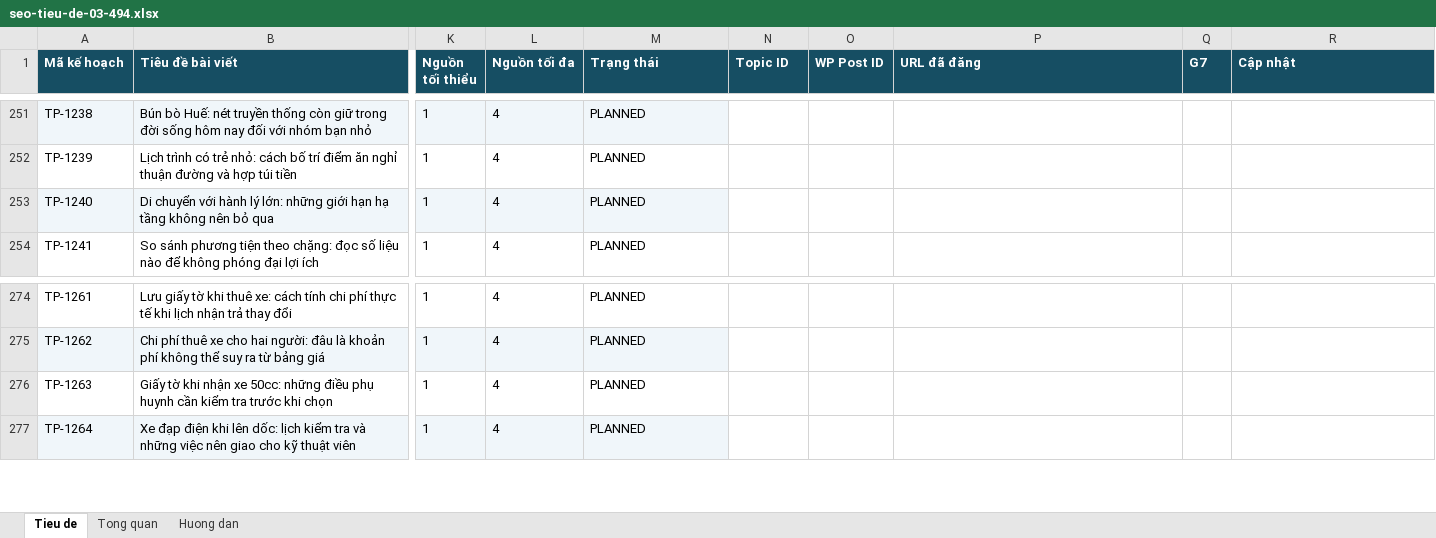
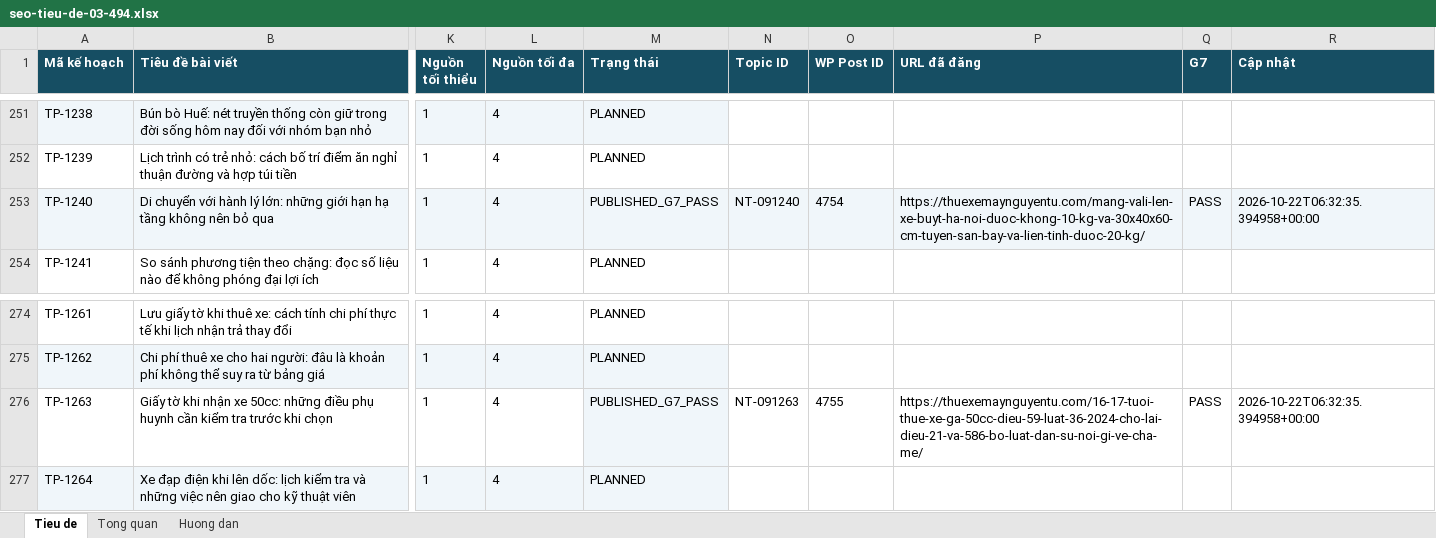
Before and after one commit to thuexemayhanoi/wp-writer, an Excel workbook: editorial/title-plan-1482/seo-tieu-de-03-494.xlsx, sheet Tieu de, drawn as a sheet; only a part is shown, gaps mark what is left out; values as stored, in another font and other column widths than the file's, no borders; the diff names each change by its address in the sheet, - before the commit and + after, or states it on an @@ line.

Commit message:
chore: update 1482 title statuses from true G7 [skip ci]

```diff
--- a/editorial/title-plan-1482/seo-tieu-de-03-494.xlsx (sheet Tieu de)
+++ b/editorial/title-plan-1482/seo-tieu-de-03-494.xlsx (sheet Tieu de)
-M253 (Trạng thái): PLANNED
+M253 (Trạng thái): PUBLISHED_G7_PASS
-N253 (Topic ID): (empty)
+N253 (Topic ID): NT-091240
-N253:R253 fill: none
+N253:R253 fill: #F0F6FA
-O253 (WP Post ID): (empty)
+O253 (WP Post ID): 4754
-P253 (URL đã đăng): (empty)
+P253 (URL đã đăng): https://thuexemaynguyentu.com/mang-vali-len-xe-buyt-ha-noi-duoc-khong-10-kg-va-30x40x60-cm-tuyen-san-bay-va-lien-tinh-duoc-20-kg/
-Q253 (G7): (empty)
+Q253 (G7): PASS
-R253 (Cập nhật): (empty)
+R253 (Cập nhật): 2026-10-22T06:32:35.394958+00:00
-M276 (Trạng thái): PLANNED
+M276 (Trạng thái): PUBLISHED_G7_PASS
-M276 fill: none
+M276 fill: #F0F6FA
-N276 (Topic ID): (empty)
+N276 (Topic ID): NT-091263
-O276 (WP Post ID): (empty)
+O276 (WP Post ID): 4755
-P276 (URL đã đăng): (empty)
+P276 (URL đã đăng): https://thuexemaynguyentu.com/16-17-tuoi-thue-xe-ga-50cc-dieu-59-luat-36-2024-cho-lai-dieu-21-va-586-bo-luat-dan-su-noi-gi-ve-cha-me/
-Q276 (G7): (empty)
+Q276 (G7): PASS
-R276 (Cập nhật): (empty)
+R276 (Cập nhật): 2026-10-22T06:32:35.394958+00:00
```
Also changed, not shown: sheet Tong quan, 3 other files.
